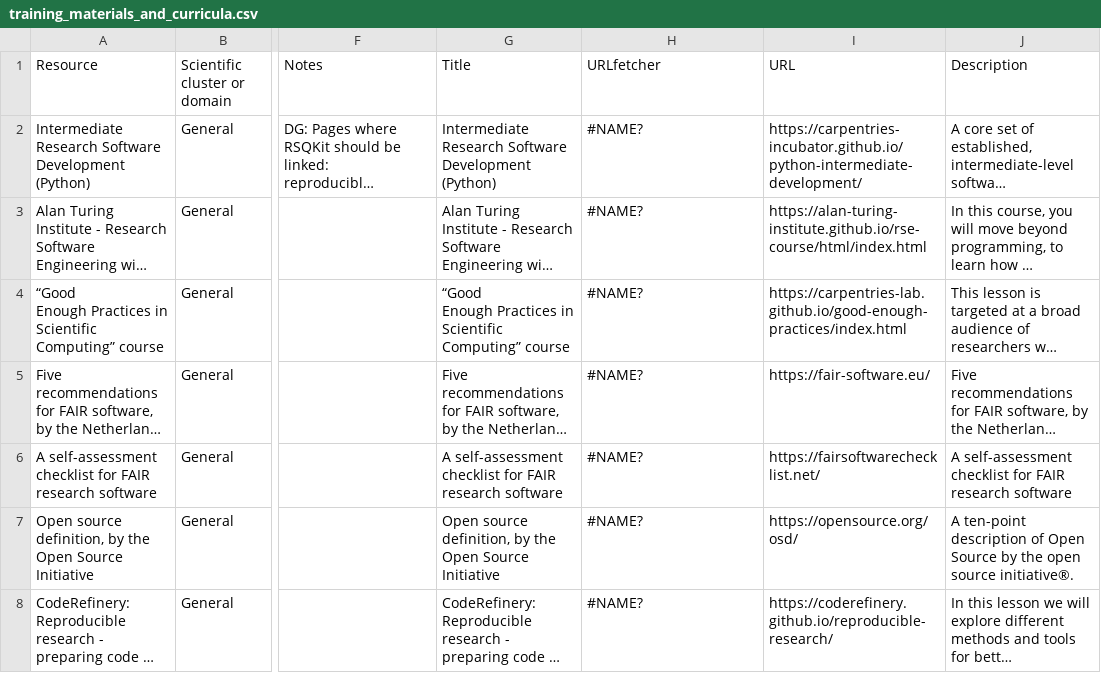
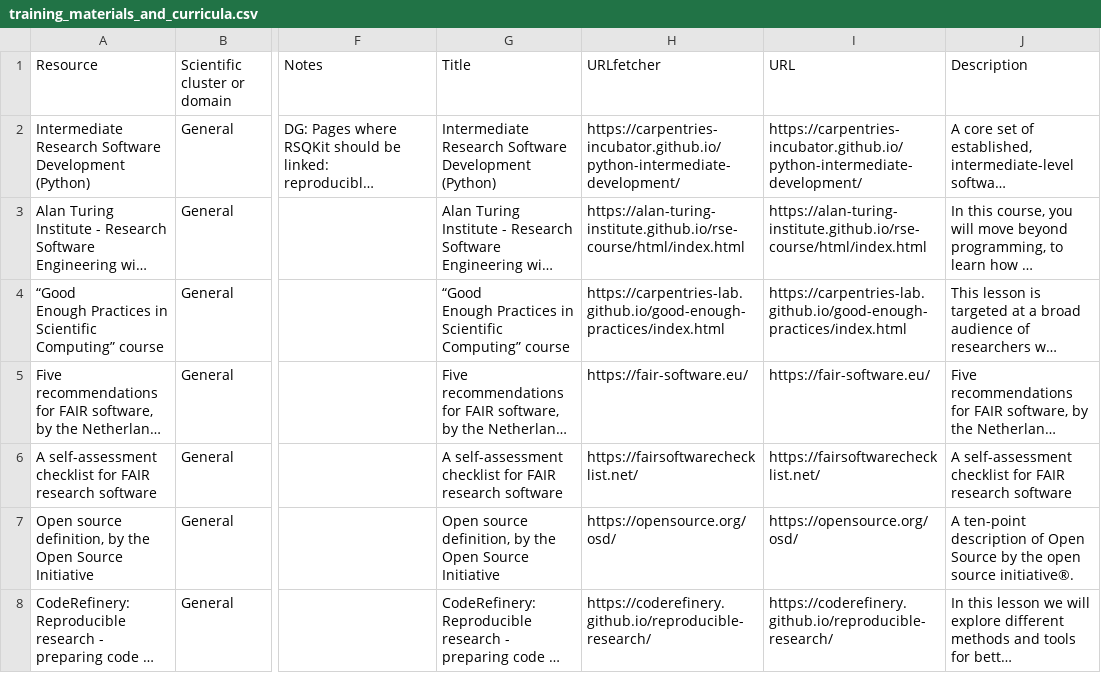
Before and after one commit to EVERSE-ResearchSoftware/training, a CSV file: csv/training_materials_and_curricula.csv, drawn as a sheet; only a part is shown, gaps mark what is left out; long unchanged cells end in …; the diff covers the shown part only; the diff names each change by its address in the sheet, - before the commit and + after, or states it on an @@ line.

```diff
--- a/csv/training_materials_and_curricula.csv
+++ b/csv/training_materials_and_curricula.csv
-H2 (URLfetcher): #NAME?
+H2 (URLfetcher): https://carpentries-incubator.github.io/python-intermediate-development/
-H3 (URLfetcher): #NAME?
+H3 (URLfetcher): https://alan-turing-institute.github.io/rse-course/html/index.html
-H4 (URLfetcher): #NAME?
+H4 (URLfetcher): https://carpentries-lab.github.io/good-enough-practices/index.html
-H5 (URLfetcher): #NAME?
+H5 (URLfetcher): https://fair-software.eu/
-H6 (URLfetcher): #NAME?
+H6 (URLfetcher): https://fairsoftwarechecklist.net/
-H7 (URLfetcher): #NAME?
+H7 (URLfetcher): https://opensource.org/osd/
-H8 (URLfetcher): #NAME?
+H8 (URLfetcher): https://coderefinery.github.io/reproducible-research/
```
Also changed, not shown: 87 edited cells elsewhere in this file, csv/projects.csv.
